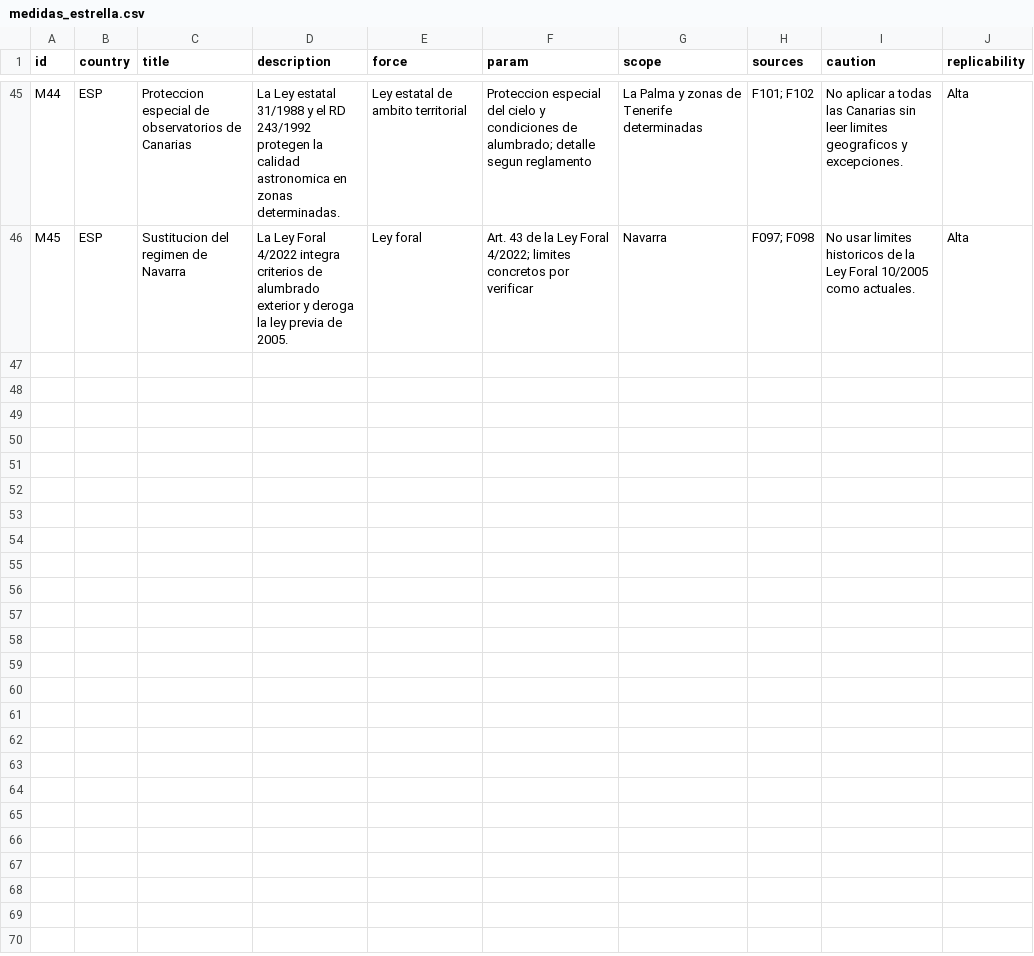
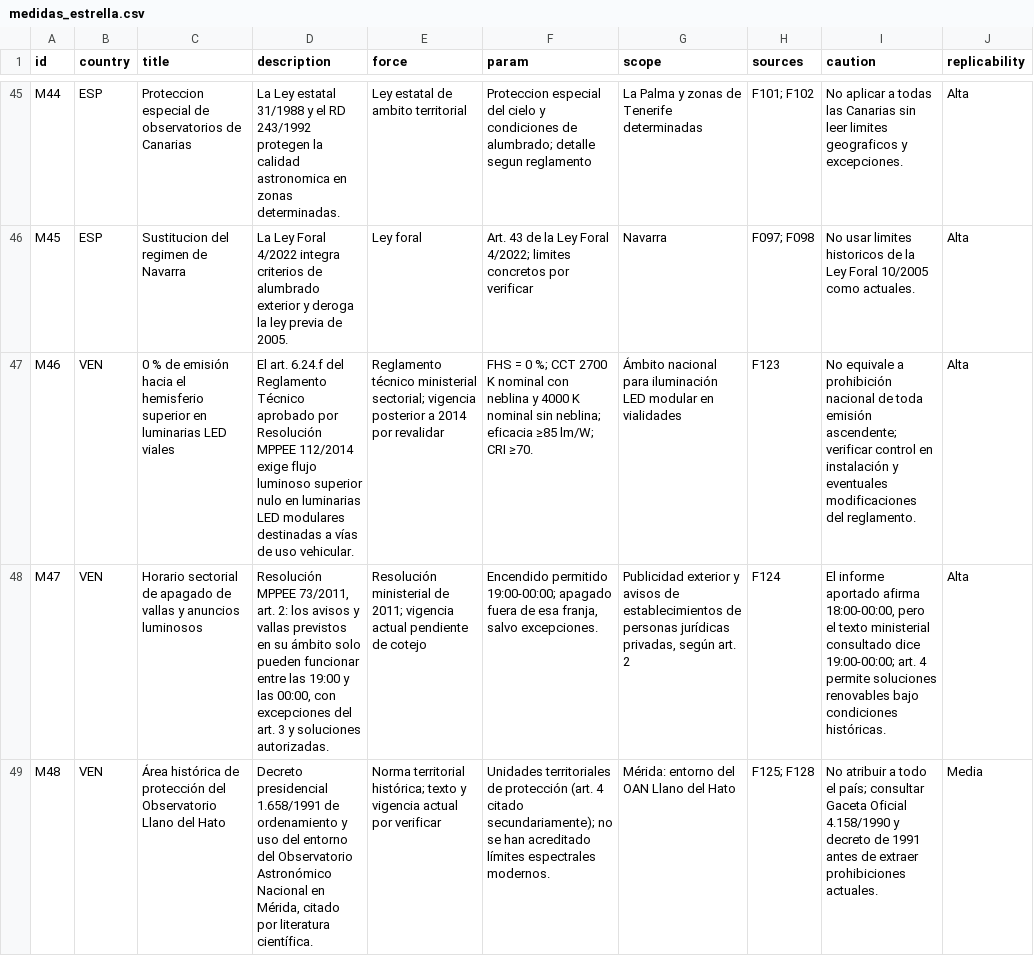
Before and after one commit to pmisson/atlas-luz-nocturna, a CSV file: data/medidas_estrella.csv, drawn as a sheet; only a part is shown, gaps mark what is left out; the diff names each change by its address in the sheet, - before the commit and + after, or states it on an @@ line.

```diff
--- a/data/medidas_estrella.csv
+++ b/data/medidas_estrella.csv
+row 47: M46 | VEN | 0 % de emisión hacia el hemisferio superior en luminarias LED viales | El art. 6.24.f del Reglamento Técnico aprobado por Resolución MPPEE 112/2014 exige flujo luminoso superior nulo en luminarias LED modulares destinadas a vías de uso vehicular. | Reglamento técnico ministerial sectorial; vigencia posterior a 2014 por revalidar | FHS = 0 %; CCT 2700 K nominal con neblina y 4000 K nominal sin neblina; eficacia ≥85 lm/W; CRI ≥70. | Ámbito nacional para iluminación LED modular en vialidades | F123 | No equivale a prohibición nacional de toda emisión ascendente; verificar control en instalación y eventuales modificaciones del reglamento. | Alta
+row 48: M47 | VEN | Horario sectorial de apagado de vallas y anuncios luminosos | Resolución MPPEE 73/2011, art. 2: los avisos y vallas previstos en su ámbito solo pueden funcionar entre las 19:00 y las 00:00, con excepciones del art. 3 y soluciones autorizadas. | Resolución ministerial de 2011; vigencia actual pendiente de cotejo | Encendido permitido 19:00-00:00; apagado fuera de esa franja, salvo excepciones. | Publicidad exterior y avisos de establecimientos de personas jurídicas privadas, según art. 2 | F124 | El informe aportado afirma 18:00-00:00, pero el texto ministerial consultado dice 19:00-00:00; art. 4 permite soluciones renovables bajo condiciones históricas. | Alta
+row 49: M48 | VEN | Área histórica de protección del Observatorio Llano del Hato | Decreto presidencial 1.658/1991 de ordenamiento y uso del entorno del Observatorio Astronómico Nacional en Mérida, citado por literatura científica. | Norma territorial histórica; texto y vigencia actual por verificar | Unidades territoriales de protección (art. 4 citado secundariamente); no se han acreditado límites espectrales modernos. | Mérida: entorno del OAN Llano del Hato | F125; F128 | No atribuir a todo el país; consultar Gaceta Oficial 4.158/1990 y decreto de 1991 antes de extraer prohibiciones actuales. | Media
```
Also changed, not shown: data/fuentes.csv, data/paises.csv, 3 other files.
